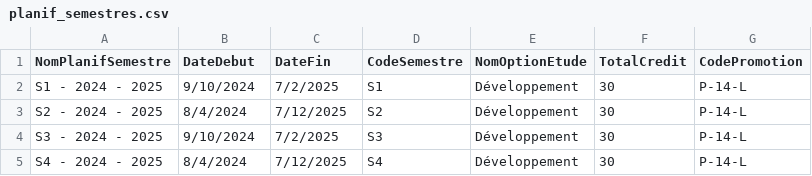
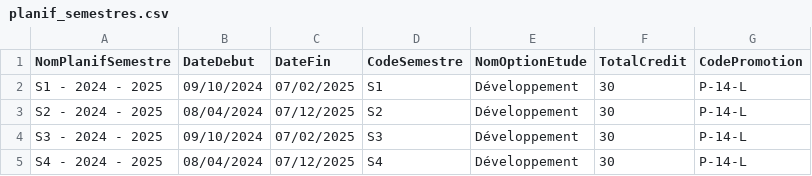
Before and after one commit to maheryfit/SystemeNote, a CSV file: data_tests/planif_semestres.csv, drawn as a sheet.

```diff
--- a/data_tests/planif_semestres.csv
+++ b/data_tests/planif_semestres.csv
@@ -1,5 +1,5 @@
 NomPlanifSemestre,DateDebut,DateFin,CodeSemestre,NomOptionEtude,TotalCredit,CodePromotion
-S1 - 2024 - 2025,9/10/2024,7/2/2025,S1,Développement,30,P-14-L
-S2 - 2024 - 2025,8/4/2024,7/12/2025,S2,Développement,30,P-14-L
-S3 - 2024 - 2025,9/10/2024,7/2/2025,S3,Développement,30,P-14-L
-S4 - 2024 - 2025,8/4/2024,7/12/2025,S4,Développement,30,P-14-L
+S1 - 2024 - 2025,09/10/2024,07/02/2025,S1,Développement,30,P-14-L
+S2 - 2024 - 2025,08/04/2024,07/12/2025,S2,Développement,30,P-14-L
+S3 - 2024 - 2025,09/10/2024,07/02/2025,S3,Développement,30,P-14-L
+S4 - 2024 - 2025,08/04/2024,07/12/2025,S4,Développement,30,P-14-L
```
Also changed, not shown: data_tests/etudiants2.csv, 15 other files.
